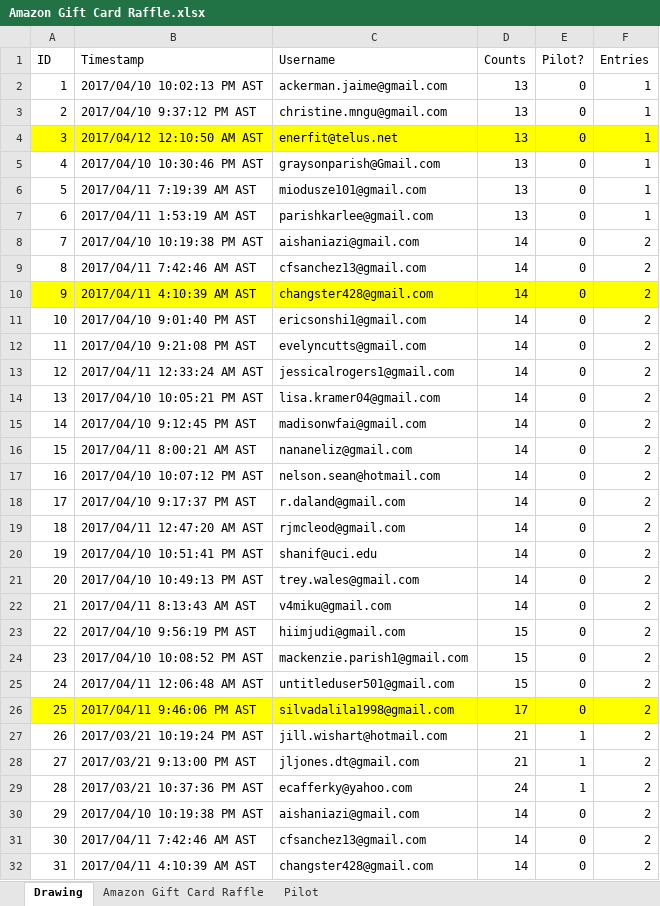
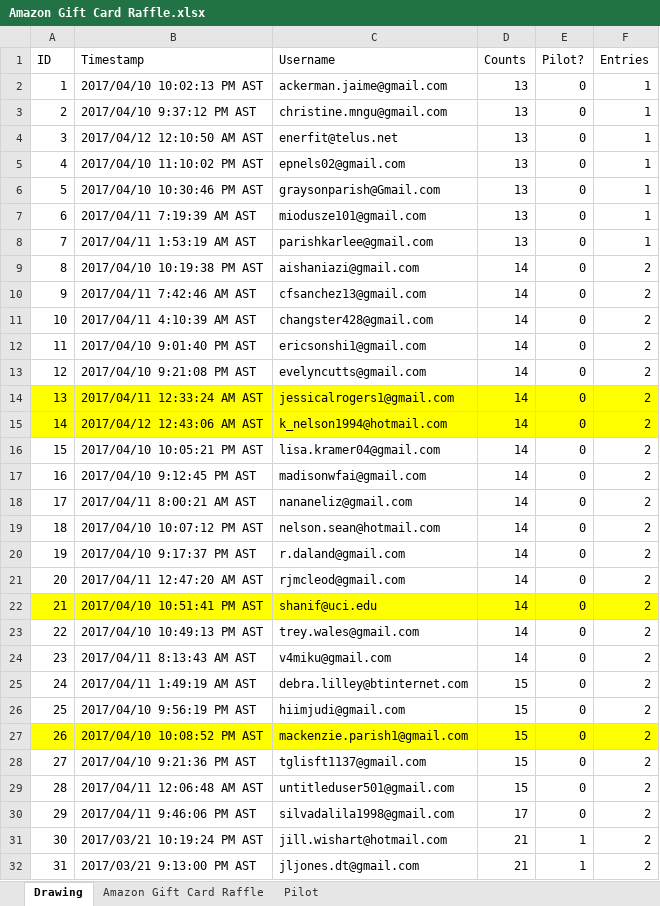
Before and after one commit to matthewpnelson/w241_final_group_project, an Excel workbook: amazon-gift-card-raffle/Amazon Gift Card Raffle.xlsx, sheet Drawing, drawn as a sheet; only a part is shown; the shorter side is filled out with more unchanged rows; values as stored, in another font and other column widths than the file's, no borders; addresses are those after the commit; the diff covers the shown part only; the diff names each change by its address in the sheet, - before the commit and + after, or states it on an @@ line.

```diff
--- a/amazon-gift-card-raffle/Amazon Gift Card Raffle.xlsx (sheet Drawing)
+++ b/amazon-gift-card-raffle/Amazon Gift Card Raffle.xlsx (sheet Drawing)
-A4:F4 fill: #FFFF00
+A4:F4 fill: none
+row 5: 4 | 2017/04/10 11:10:02 PM AST | epnels02@gmail.com | 13 | 0 | 1
@@ column A (ID) renumbered from row 6 down @@
-A11:F11 fill: #FFFF00
+A11:F11 fill: none
-A14:F14 fill: none
+A14:F14 fill: #FFFF00
+row 15: 14 | 2017/04/12 12:43:06 AM AST | k_nelson1994@hotmail.com | 14 | 0 | 2
-A22:F22 fill: none
+A22:F22 fill: #FFFF00
+row 25: 24 | 2017/04/11 1:49:19 AM AST | debra.lilley@btinternet.com | 15 | 0 | 2
-A27:F27 fill: none
+A27:F27 fill: #FFFF00
+row 28: 27 | 2017/04/10 9:21:36 PM AST | tglisft1137@gmail.com | 15 | 0 | 2
-A30:F30 fill: #FFFF00
+A30:F30 fill: none
```
Also changed, not shown: 3 added rows and cell formats elsewhere in this sheet, sheet Pilot, sheet Amazon Gift Card Raffle, formulas that keep their value, 1 other file.
